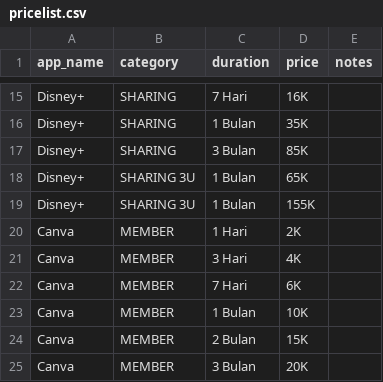
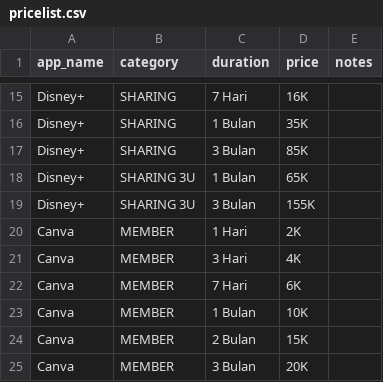
Before and after one commit to steotype/steotype, a CSV file: pricelist.csv, drawn as a sheet; only a part is shown, gaps mark what is left out.

Commit message:
Update pricelist.csv

```diff
--- a/pricelist.csv
+++ b/pricelist.csv
@@ -18,3 +18,3 @@ Disney+,SHARING,3 Bulan,85K,
 Disney+,SHARING 3U,1 Bulan,65K,
-Disney+,SHARING 3U,1 Bulan,155K,
+Disney+,SHARING 3U,3 Bulan,155K,
 Canva,MEMBER,1 Hari,2K,
```
